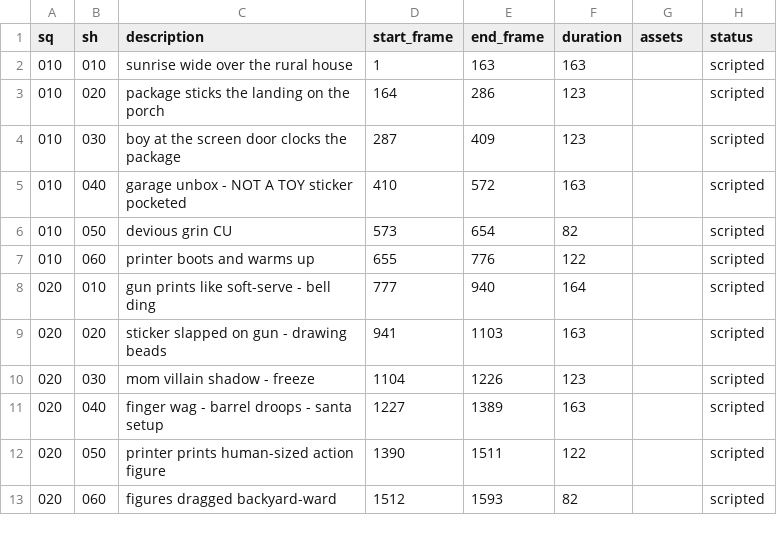
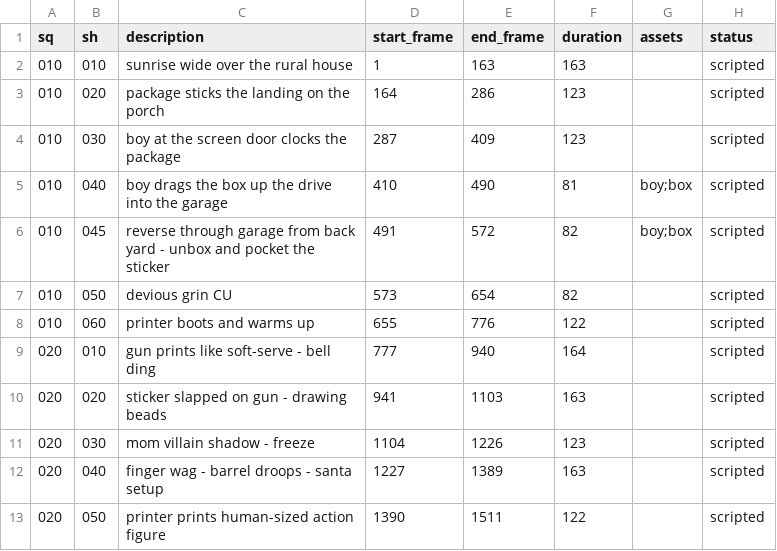
Before and after one commit to ICarpenter/redwood_video, a CSV file: docs/shotlist.csv, drawn as a sheet; only a part is shown; the shorter side is filled out with more unchanged rows.

```diff
--- a/docs/shotlist.csv
+++ b/docs/shotlist.csv
@@ -4,3 +4,4 @@ sq,sh,description,start_frame,end_frame,duration,assets,status
 010,030,boy at the screen door clocks the package,287,409,123,,scripted
-010,040,garage unbox - NOT A TOY sticker pocketed,410,572,163,,scripted
+010,040,boy drags the box up the drive into the garage,410,490,81,boy;box,scripted
+010,045,reverse through garage from back yard - unbox and pocket the sticker,491,572,82,boy;box,scripted
 010,050,devious grin CU,573,654,82,,scripted
```
Also changed, not shown: 9 other files.
